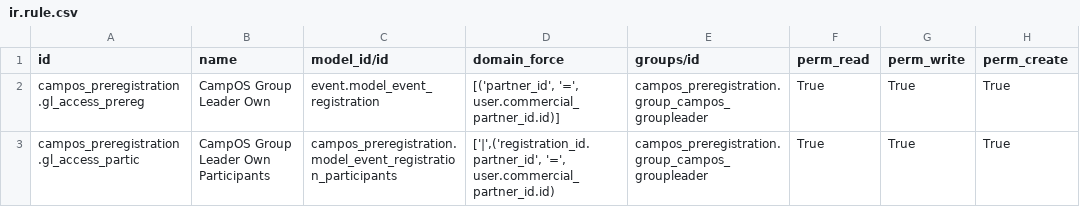
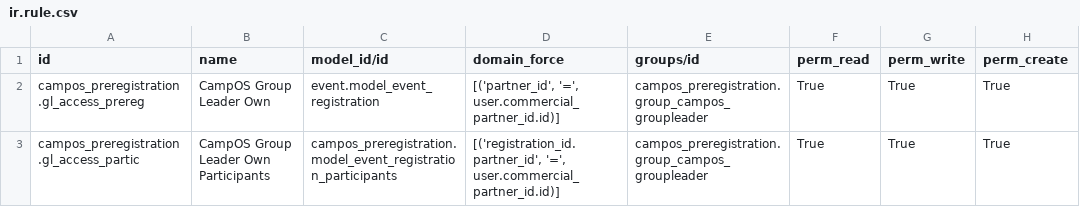
Before and after one commit to sl2017/campos, a CSV file: campos_preregistration/security/ir.rule.csv, drawn as a sheet; only a part is shown; the diff names each change by its address in the sheet, - before the commit and + after, or states it on an @@ line.

Commit message:
Access rule

```diff
--- a/campos_preregistration/security/ir.rule.csv
+++ b/campos_preregistration/security/ir.rule.csv
-D3 (domain_force): ['|',('registration_id.partner_id', '=', user.commercial_partner_id.id)
+D3 (domain_force): [('registration_id.partner_id', '=', user.commercial_partner_id.id)]
```
